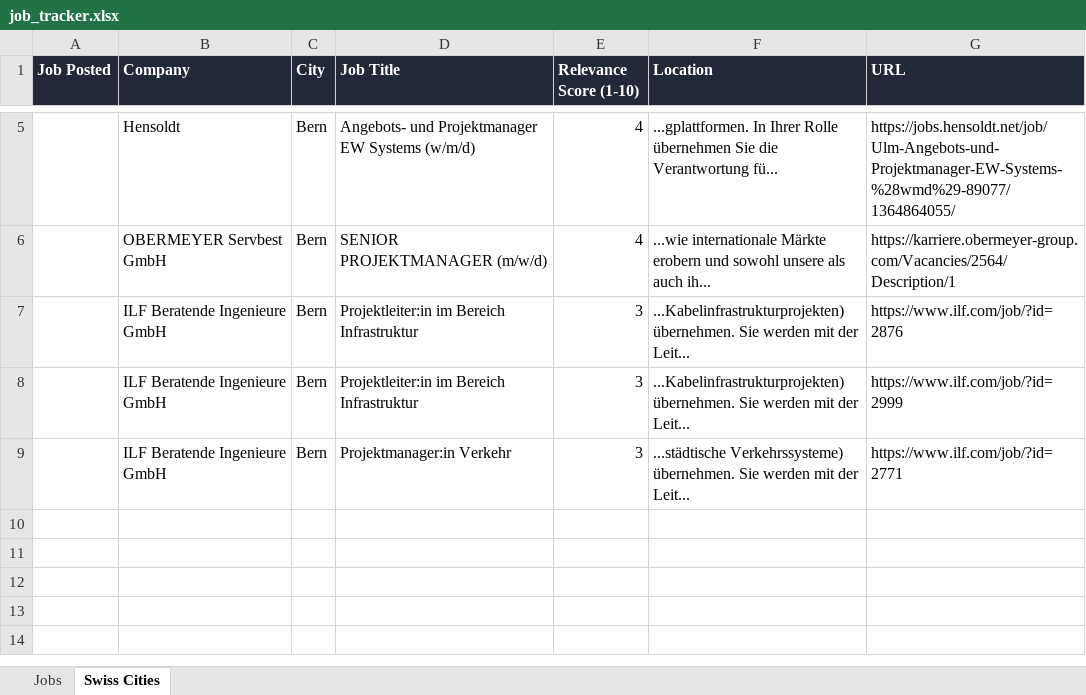
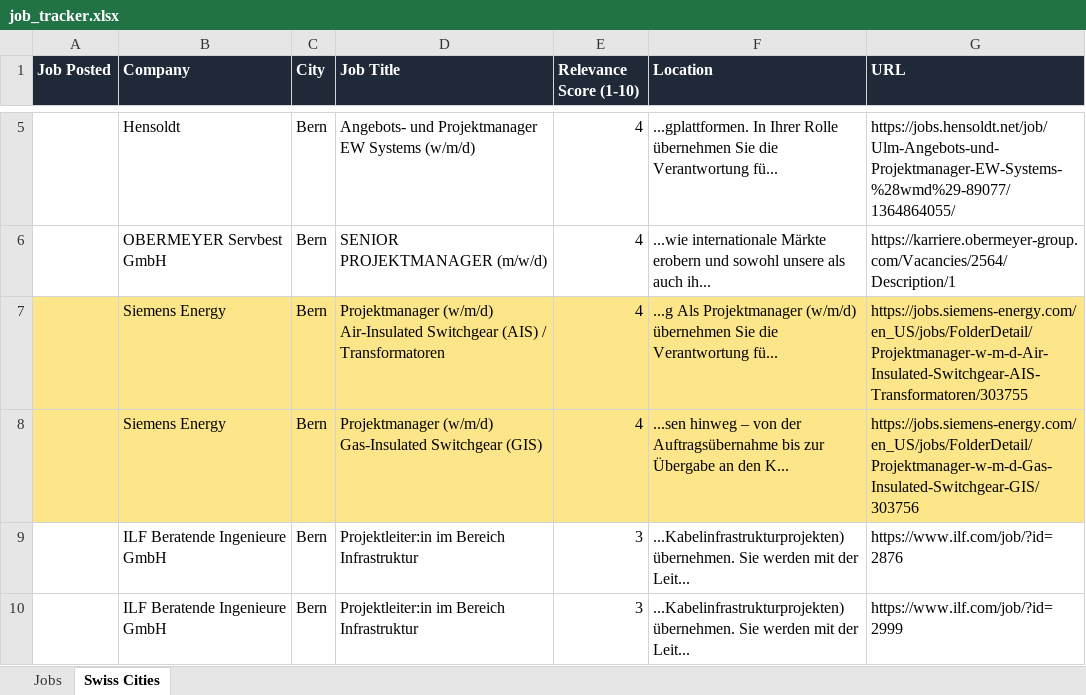
Before and after one commit to ifeellikeadev/Trackernew, an Excel workbook: data/job_tracker.xlsx, sheet Swiss Cities, drawn as a sheet; only a part is shown, gaps mark what is left out; the shorter side is filled out with more unchanged rows; values as stored, in another font and other column widths than the file's, no borders; the diff names each change by its address in the sheet, - before the commit and + after, or states it on an @@ line.

```diff
--- a/data/job_tracker.xlsx (sheet Swiss Cities)
+++ b/data/job_tracker.xlsx (sheet Swiss Cities)
+row 7:  | Siemens Energy | Bern | Projektmanager (w/m/d) Air-Insulated Switchgear (AIS) / Transformatoren | 4 | ...g Als Projektmanager (w/m/d) übernehmen Sie die Verantwortung fü... | https://jobs.siemens-energy.com/en_US/jobs/FolderDetail/Projektmanager-w-m-d-Air-Insulated-Switchgear-AIS-Transformatoren/303755
+row 8:  | Siemens Energy | Bern | Projektmanager (w/m/d) Gas-Insulated Switchgear (GIS) | 4 | ...sen hinweg – von der Auftragsübernahme bis zur Übergabe an den K... | https://jobs.siemens-energy.com/en_US/jobs/FolderDetail/Projektmanager-w-m-d-Gas-Insulated-Switchgear-GIS/303756
```
Also changed, not shown: 1 other file.
